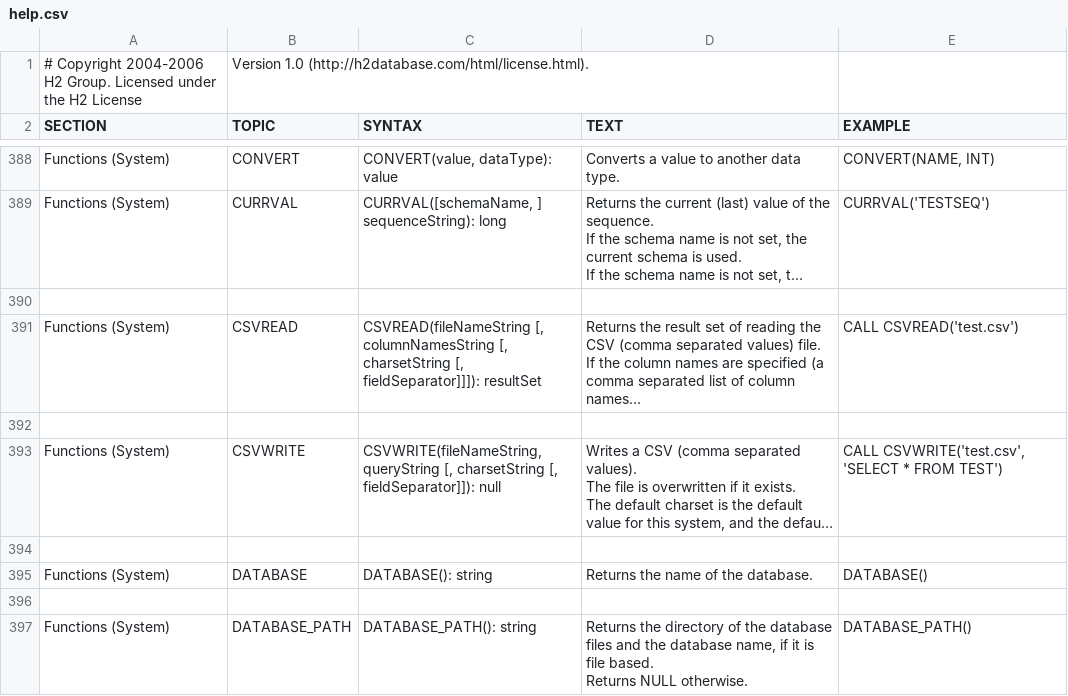
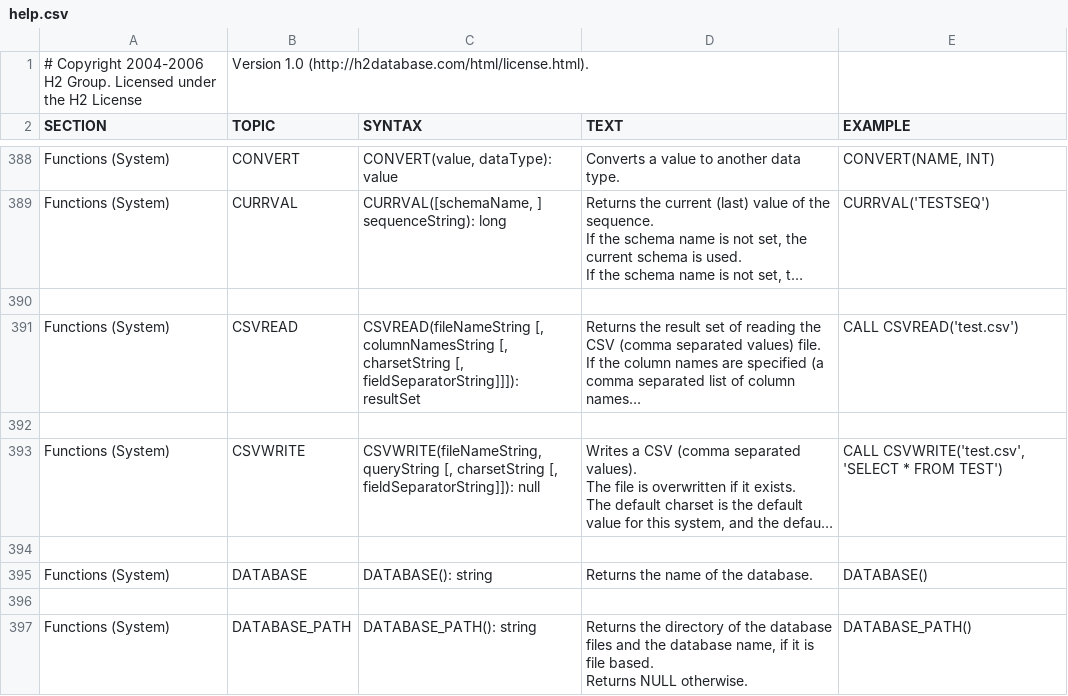
Before and after one commit to coderplay/h2-bitmap, a CSV file: h2/src/main/org/h2/res/help.csv, drawn as a sheet; only a part is shown, gaps mark what is left out; long unchanged cells end in …; the diff names each change by its address in the sheet, - before the commit and + after, or states it on an @@ line.

```diff
--- a/h2/src/main/org/h2/res/help.csv
+++ b/h2/src/main/org/h2/res/help.csv
-C391 (SYNTAX): …charsetString [, fieldSeparator]]]): resultSet
+C391 (SYNTAX): …charsetString [, fieldSeparatorString]]]): resultSet
-C393 (SYNTAX): …charsetString [, fieldSeparator]]): null
+C393 (SYNTAX): …charsetString [, fieldSeparatorString]]): null
```
